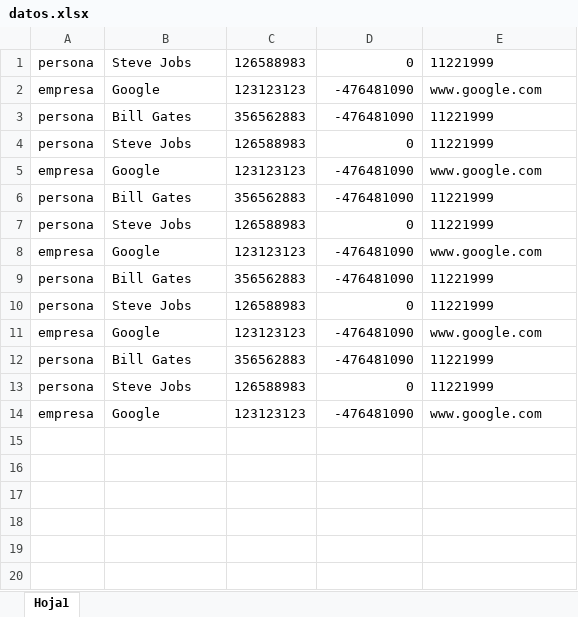
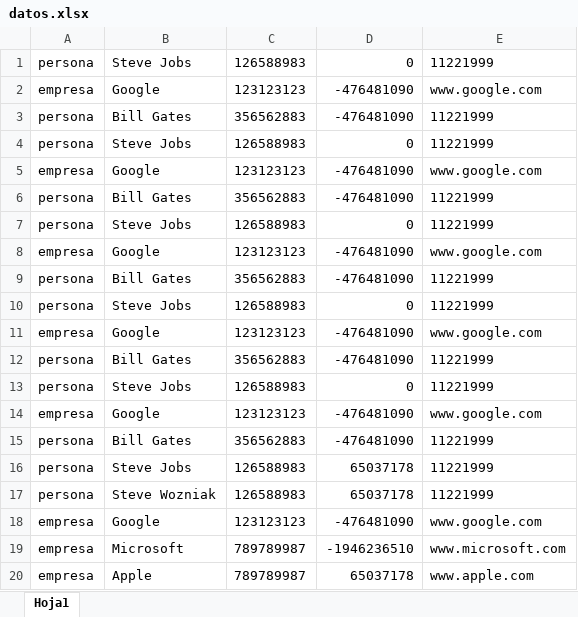
Before and after one commit to marcosfp/AgendaTest, an Excel workbook: resources/datos.xlsx, sheet Hoja1, drawn as a sheet; values as stored, in another font and other column widths than the file's, no borders; the diff names each change by its address in the sheet, - before the commit and + after, or states it on an @@ line.

```diff
--- a/resources/datos.xlsx (sheet Hoja1)
+++ b/resources/datos.xlsx (sheet Hoja1)
+row 15: persona | Bill Gates | 356562883 | -476481090 | 11221999
+row 16: persona | Steve Jobs | 126588983 | 65037178 | 11221999
+row 17: persona | Steve Wozniak | 126588983 | 65037178 | 11221999
+row 18: empresa | Google | 123123123 | -476481090 | www.google.com
+row 19: empresa | Microsoft | 789789987 | -1946236510 | www.microsoft.com
+row 20: empresa | Apple | 789789987 | 65037178 | www.apple.com
```
Also changed, not shown: 2 other files.
